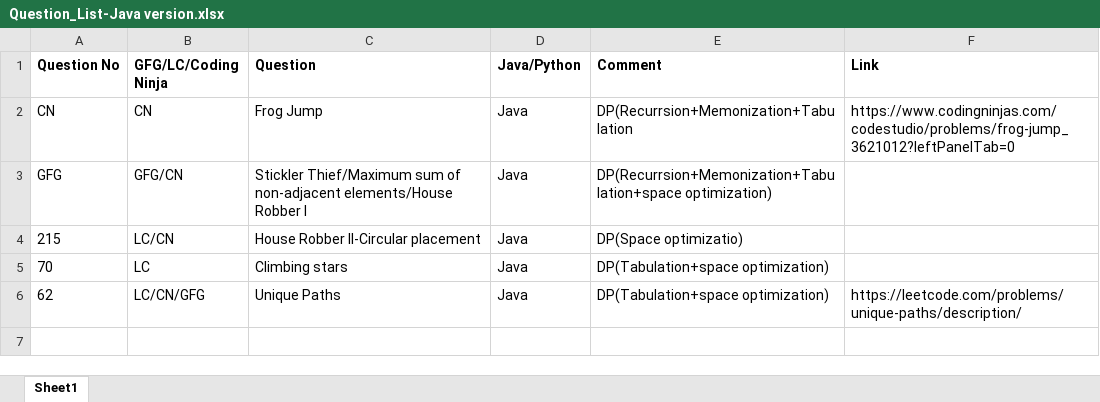
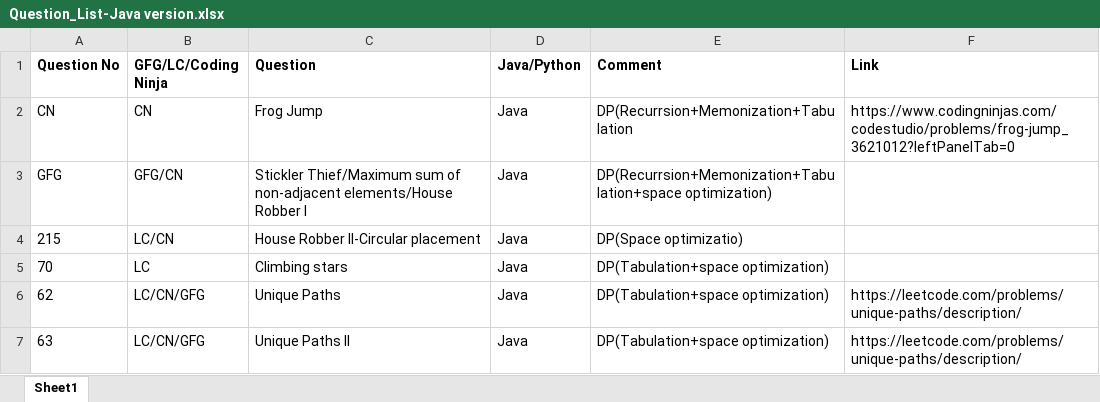
Before and after one commit to ParagNaik2021/Leetcode, an Excel workbook: Dynamic Programming/Question_List-Java version.xlsx, sheet Sheet1, drawn as a sheet; values as stored, in another font and other column widths than the file's, no borders; the diff names each change by its address in the sheet, - before the commit and + after, or states it on an @@ line.

Commit message:
63. Unique Path II
63. Unique Path II

```diff
--- a/Dynamic Programming/Question_List-Java version.xlsx (sheet Sheet1)
+++ b/Dynamic Programming/Question_List-Java version.xlsx (sheet Sheet1)
+row 7: 63 | LC/CN/GFG | Unique Paths II | Java | DP(Tabulation+space optimization) | https://leetcode.com/problems/unique-paths/description/
```
Also changed, not shown: 1 other file.
